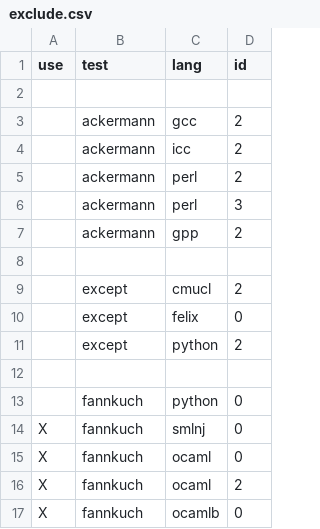
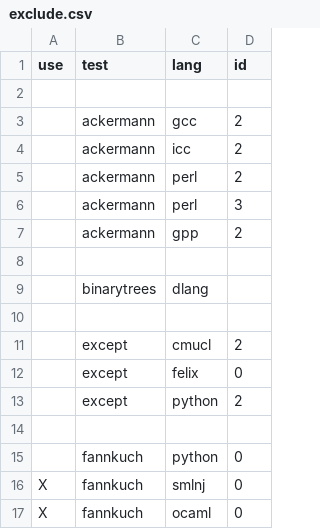
Before and after one commit to kragen/shootout, a CSV file: website/desc/exclude.csv, drawn as a sheet; only a part is shown; the shorter side is filled out with more unchanged rows.

Commit message:
*** empty log message ***

```diff
--- a/website/desc/exclude.csv
+++ b/website/desc/exclude.csv
@@ -8,2 +8,4 @@ use,test,lang,id
 
+,binarytrees,dlang,
+
 ,except,cmucl,2
```
Also changed, not shown: 1 other file.
